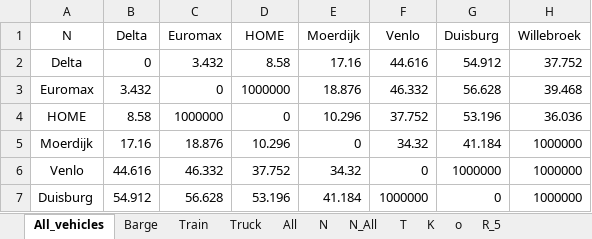
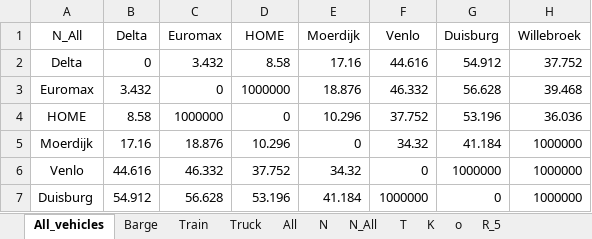
Before and after one commit to JoepLiefting/BEP_try_3.0, an Excel workbook: Instances/E_EGS-r.xlsx, sheet All_vehicles, drawn as a sheet; only a part is shown; values as stored, in another font and other column widths than the file's, no borders; the diff names each change by its address in the sheet, - before the commit and + after, or states it on an @@ line.

```diff
--- a/Instances/E_EGS-r.xlsx (sheet All_vehicles)
+++ b/Instances/E_EGS-r.xlsx (sheet All_vehicles)
-A1: N
+A1: N_All
```
